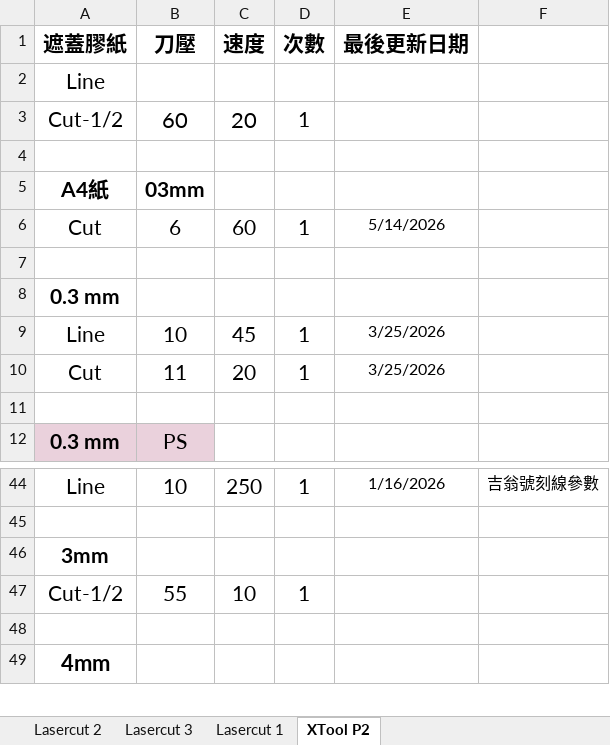
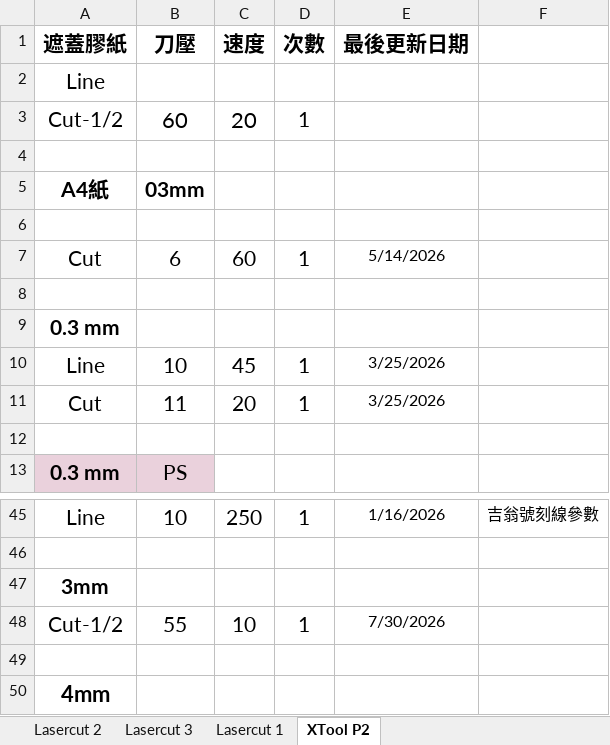
Before and after one commit to zionlasercut/cutdata, an Excel workbook: Laser.xlsx, sheet XTool P2, drawn as a sheet; only a part is shown, gaps mark what is left out; values as stored, in another font and other column widths than the file's, no borders; charts and pictures not drawn; addresses are those after the commit; the diff names each change by its address in the sheet, - before the commit and + after, or states it on an @@ line.

Commit message:
Update Laser.xlsx from Google Sheets @ 2026-08-07T12:16:23.837Z

```diff
--- a/Laser.xlsx (sheet XTool P2)
+++ b/Laser.xlsx (sheet XTool P2)
+row 6: (empty)
-E48 (最後更新日期): (empty)
+E48 (最後更新日期): 7/30/2026
```
